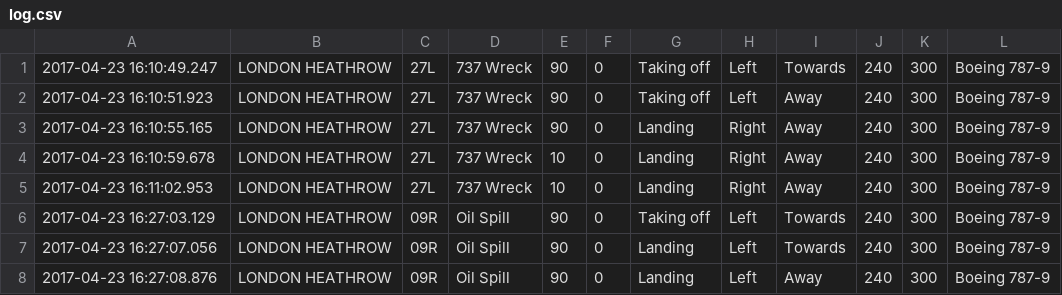
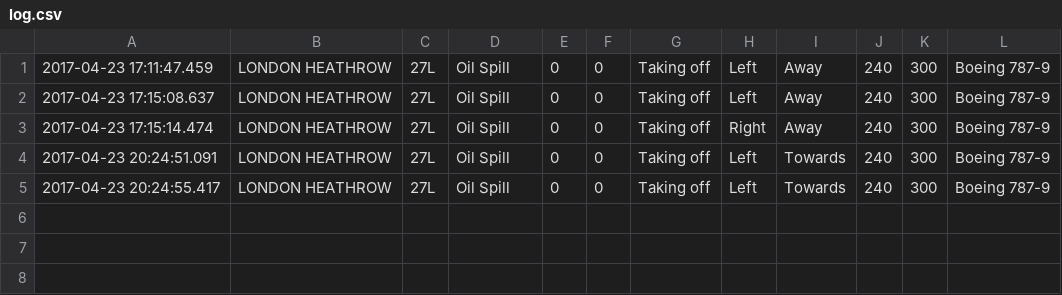
Before and after one commit to ak7n14/Runway-Re-declaration-Tool, a CSV file: Data/log.csv, drawn as a sheet.

```diff
--- a/Data/log.csv
+++ b/Data/log.csv
@@ -1,8 +1,5 @@
-2017-04-23 16:10:49.247,LONDON HEATHROW,27L,737 Wreck,90,0,Taking off,Left,Towards,240,300,Boeing 787-9
-2017-04-23 16:10:51.923,LONDON HEATHROW,27L,737 Wreck,90,0,Taking off,Left,Away,240,300,Boeing 787-9
-2017-04-23 16:10:55.165,LONDON HEATHROW,27L,737 Wreck,90,0,Landing,Right,Away,240,300,Boeing 787-9
-2017-04-23 16:10:59.678,LONDON HEATHROW,27L,737 Wreck,10,0,Landing,Right,Away,240,300,Boeing 787-9
-2017-04-23 16:11:02.953,LONDON HEATHROW,27L,737 Wreck,10,0,Landing,Right,Away,240,300,Boeing 787-9
-2017-04-23 16:27:03.129,LONDON HEATHROW,09R,Oil Spill,90,0,Taking off,Left,Towards,240,300,Boeing 787-9
-2017-04-23 16:27:07.056,LONDON HEATHROW,09R,Oil Spill,90,0,Landing,Left,Towards,240,300,Boeing 787-9
-2017-04-23 16:27:08.876,LONDON HEATHROW,09R,Oil Spill,90,0,Landing,Left,Away,240,300,Boeing 787-9
+2017-04-23 17:11:47.459,LONDON HEATHROW,27L,Oil Spill,0,0,Taking off,Left,Away,240,300,Boeing 787-9
+2017-04-23 17:15:08.637,LONDON HEATHROW,27L,Oil Spill,0,0,Taking off,Left,Away,240,300,Boeing 787-9
+2017-04-23 17:15:14.474,LONDON HEATHROW,27L,Oil Spill,0,0,Taking off,Right,Away,240,300,Boeing 787-9
+2017-04-23 20:24:51.091,LONDON HEATHROW,27L,Oil Spill,0,0,Taking off,Left,Towards,240,300,Boeing 787-9
+2017-04-23 20:24:55.417,LONDON HEATHROW,27L,Oil Spill,0,0,Taking off,Left,Towards,240,300,Boeing 787-9
```
Also changed, not shown: 4 other files.
